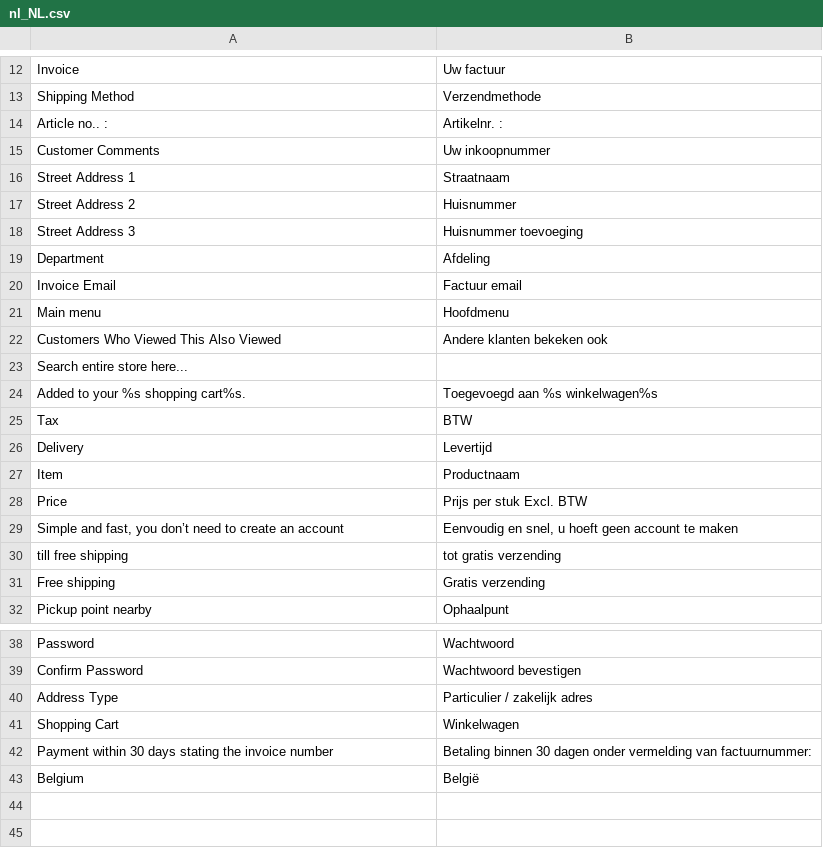
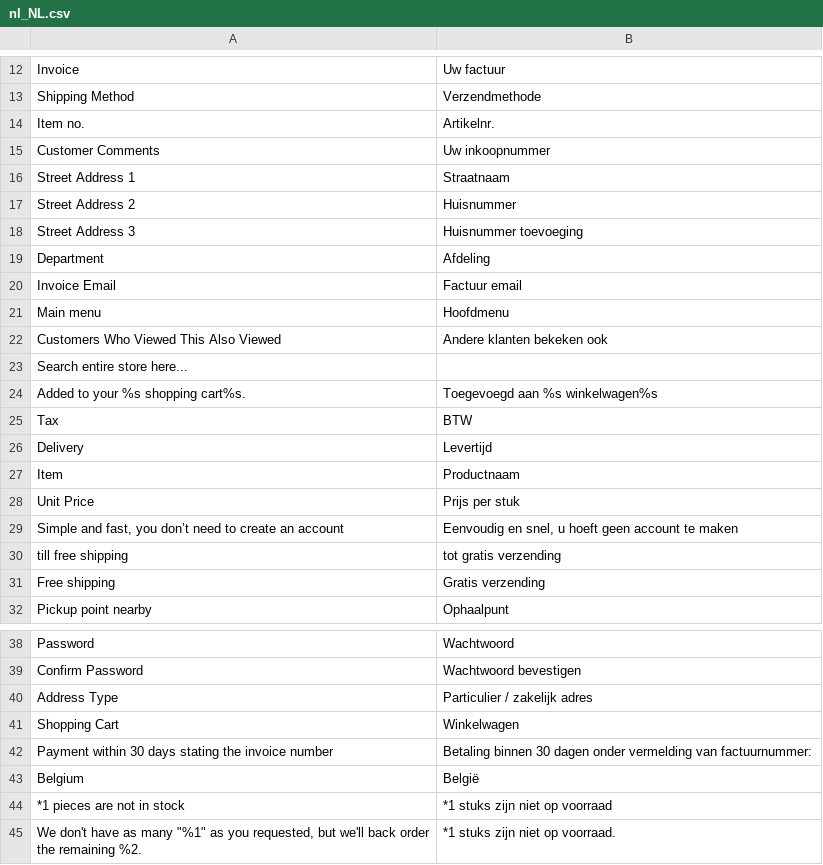
Before and after one commit to celerispay/antratek-theme, a CSV file: i18n/nl_NL.csv, drawn as a sheet; only a part is shown, gaps mark what is left out; removed rows and columns are numbered as before the commit, all else as after; the diff names each change by its address in the sheet, - before the commit and + after, or states it on an @@ line.

```diff
--- a/i18n/nl_NL.csv
+++ b/i18n/nl_NL.csv
-row 14: Article no.. : | Artikelnr. :
+row 14: Item no. | Artikelnr.
-row 28: Price | Prijs per stuk Excl. BTW
+row 28: Unit Price | Prijs per stuk
+row 44: *1 pieces are not in stock | *1 stuks zijn niet op voorraad
+row 45: We don't have as many "%1" as you requested, but we'll back order the remaining %2. | *1 stuks zijn niet op voorraad.
```
Also changed, not shown: i18n/de_DE.csv, i18n/en_GB.csv, 3 other files.
